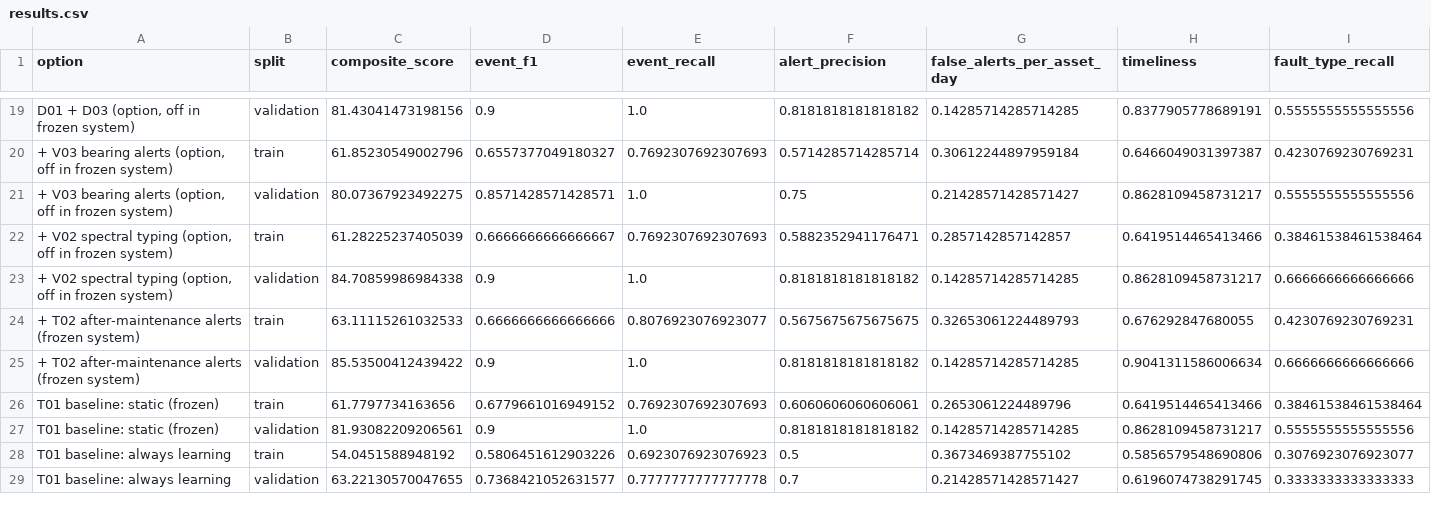
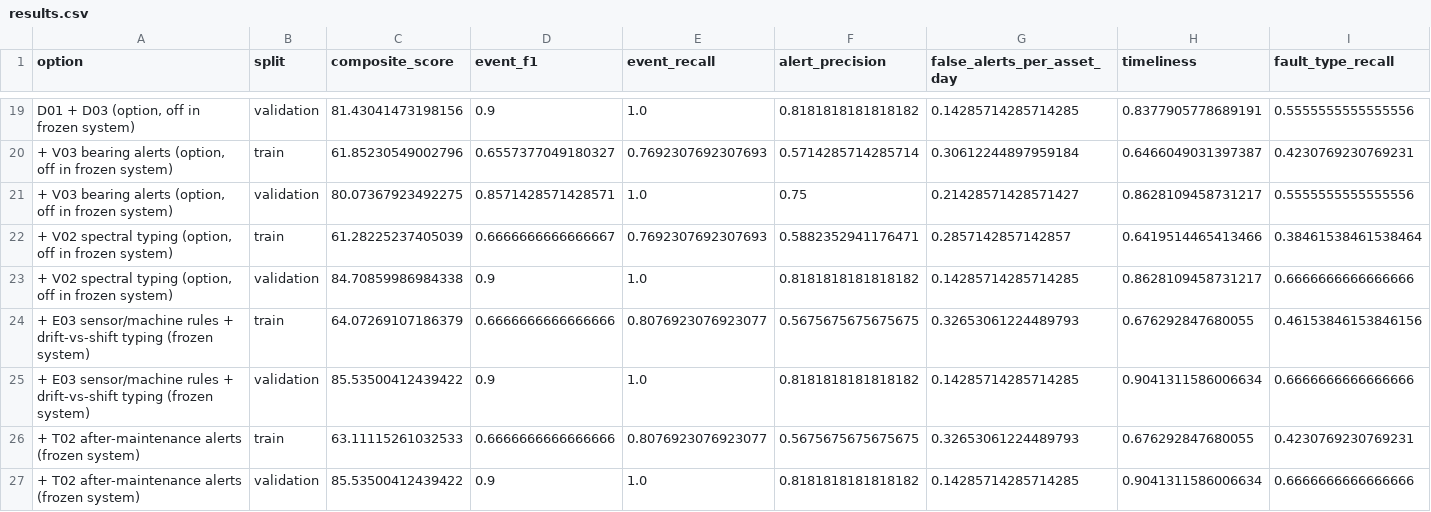
Before and after one commit to Keliaa/uncandtheboys, a CSV file: pump-assist/results/results.csv, drawn as a sheet; only a part is shown, gaps mark what is left out; the shorter side is filled out with more unchanged rows; rows hold the shown columns only; the diff names each change by its address in the sheet, - before the commit and + after, or states it on an @@ line.

```diff
--- a/pump-assist/results/results.csv
+++ b/pump-assist/results/results.csv
+row 24: + E03 sensor/machine rules + drift-vs-shift typing (frozen system) | train | 64.07269107186379 | 0.6666666666666666 | 0.8076923076923077 | 0.5675675675675675 | 0.32653061224489793 | 0.676292847680055 | 0.46153846153846156
+row 25: + E03 sensor/machine rules + drift-vs-shift typing (frozen system) | validation | 85.53500412439422 | 0.9 | 1.0 | 0.8181818181818182 | 0.14285714285714285 | 0.9041311586006634 | 0.6666666666666666
```
Also changed, not shown: 26 other files.
